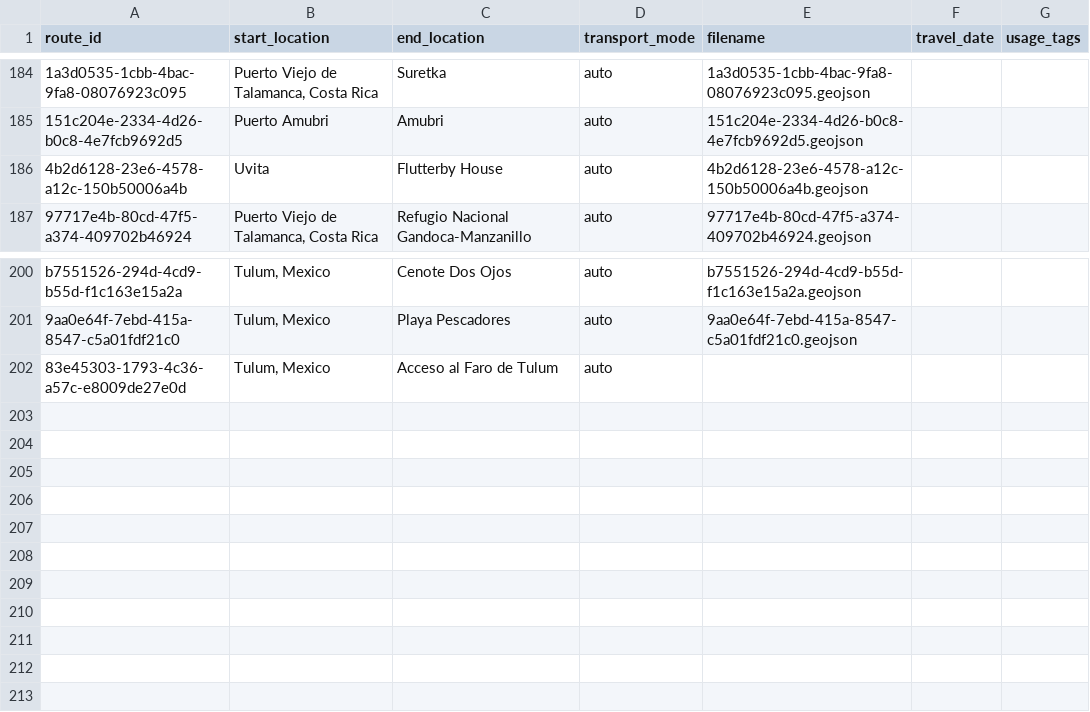
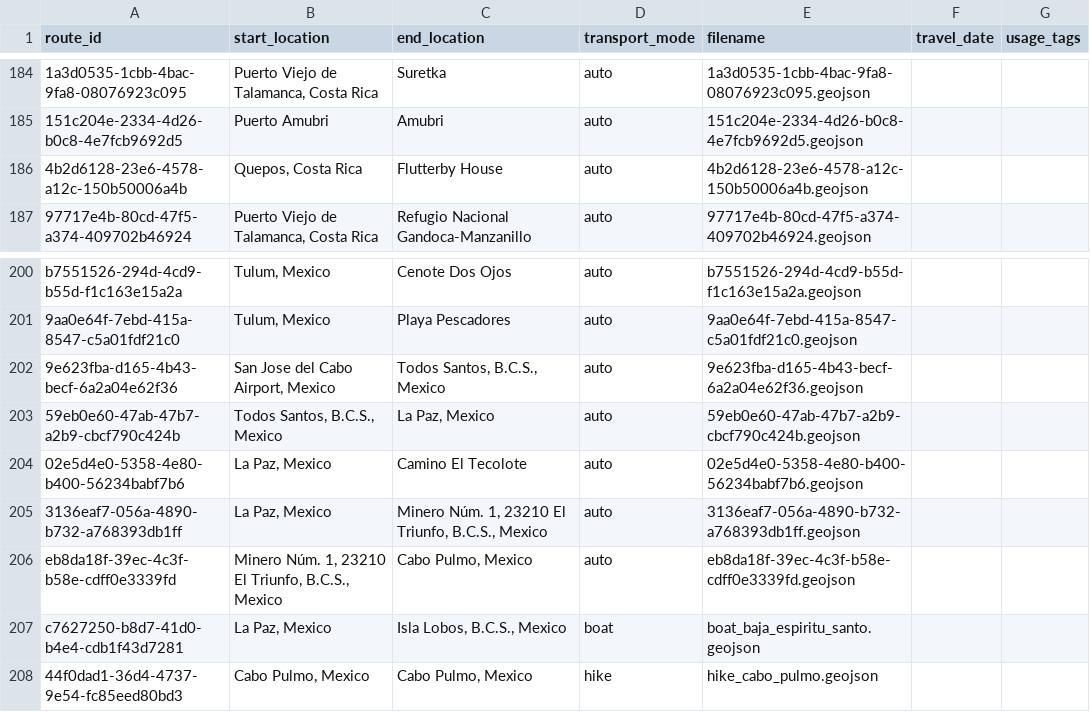
Before and after one commit to johbry17/Waypoints-A-Personal-BioGeography, a CSV file: docs/resources/data/routes.csv, drawn as a sheet; only a part is shown, gaps mark what is left out; removed rows and columns are numbered as before the commit, all else as after; the diff names each change by its address in the sheet, - before the commit and + after, or states it on an @@ line.

Commit message:
feat: add Baja routes

```diff
--- a/docs/resources/data/routes.csv
+++ b/docs/resources/data/routes.csv
-B186 (start_location): Uvita
+B186 (start_location): Quepos, Costa Rica
-row 202: 83e45303-1793-4c36-a57c-e8009de27e0d | Tulum, Mexico | Acceso al Faro de Tulum | auto
+row 202: 9e623fba-d165-4b43-becf-6a2a04e62f36 | San Jose del Cabo Airport, Mexico | Todos Santos, B.C.S., Mexico | auto | 9e623fba-d165-4b43-becf-6a2a04e62f36.geojson
+row 203: 59eb0e60-47ab-47b7-a2b9-cbcf790c424b | Todos Santos, B.C.S., Mexico | La Paz, Mexico | auto | 59eb0e60-47ab-47b7-a2b9-cbcf790c424b.geojson
+row 204: 02e5d4e0-5358-4e80-b400-56234babf7b6 | La Paz, Mexico | Camino El Tecolote | auto | 02e5d4e0-5358-4e80-b400-56234babf7b6.geojson
+row 205: 3136eaf7-056a-4890-b732-a768393db1ff | La Paz, Mexico | Minero Núm. 1, 23210 El Triunfo, B.C.S., Mexico | auto | 3136eaf7-056a-4890-b732-a768393db1ff.geojson
+row 206: eb8da18f-39ec-4c3f-b58e-cdff0e3339fd | Minero Núm. 1, 23210 El Triunfo, B.C.S., Mexico | Cabo Pulmo, Mexico | auto | eb8da18f-39ec-4c3f-b58e-cdff0e3339fd.geojson
+row 207: c7627250-b8d7-41d0-b4e4-cdb1f43d7281 | La Paz, Mexico | Isla Lobos, B.C.S., Mexico | boat | boat_baja_espiritu_santo.geojson
+row 208: 44f0dad1-36d4-4737-9e54-fc85eed80bd3 | Cabo Pulmo, Mexico | Cabo Pulmo, Mexico | hike | hike_cabo_pulmo.geojson
```
Also changed, not shown: docs/resources/data/activity.csv, 12 other files.
